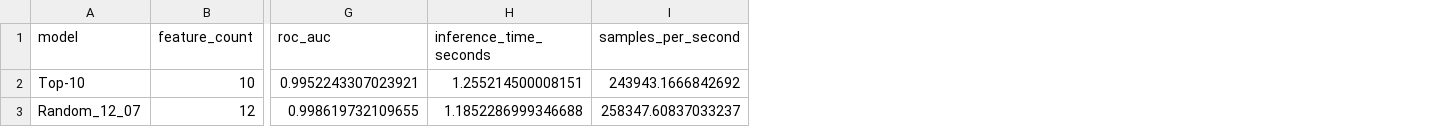
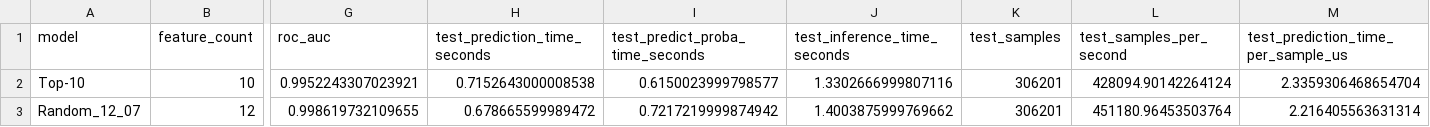
Before and after one commit to Parth19102006/CEP-RF-, a CSV file: reports/final_evaluation/final_test_metrics.csv, drawn as a sheet; only a part is shown, gaps mark what is left out; removed rows and columns are numbered as before the commit, all else as after; the diff names each change by its address in the sheet, - before the commit and + after, or states it on an @@ line.

Commit message:
fix(p5): separate final evaluation prediction timing

```diff
--- a/reports/final_evaluation/final_test_metrics.csv
+++ b/reports/final_evaluation/final_test_metrics.csv
-column H (inference_time_seconds), rows 2-3: 1.255214500008151 | 1.1852286999346688
-column I (samples_per_second), rows 2-3: 243943.1666842692 | 258347.60837033237
+column H (test_prediction_time_seconds), rows 2-3: 0.7152643000008538 | 0.678665599989472
+column I (test_predict_proba_time_seconds), rows 2-3: 0.6150023999798577 | 0.7217219999874942
+column J (test_inference_time_seconds), rows 2-3: 1.3302666999807116 | 1.4003875999769662
+column K (test_samples), rows 2-3: 306201 | 306201
+column L (test_samples_per_second), rows 2-3: 428094.90142264124 | 451180.96453503764
+column M, rows 1-3: test_prediction_time_per_sample_us | 2.3359306468654704 | 2.216405563631314
```
Also changed, not shown: 5 other files.
